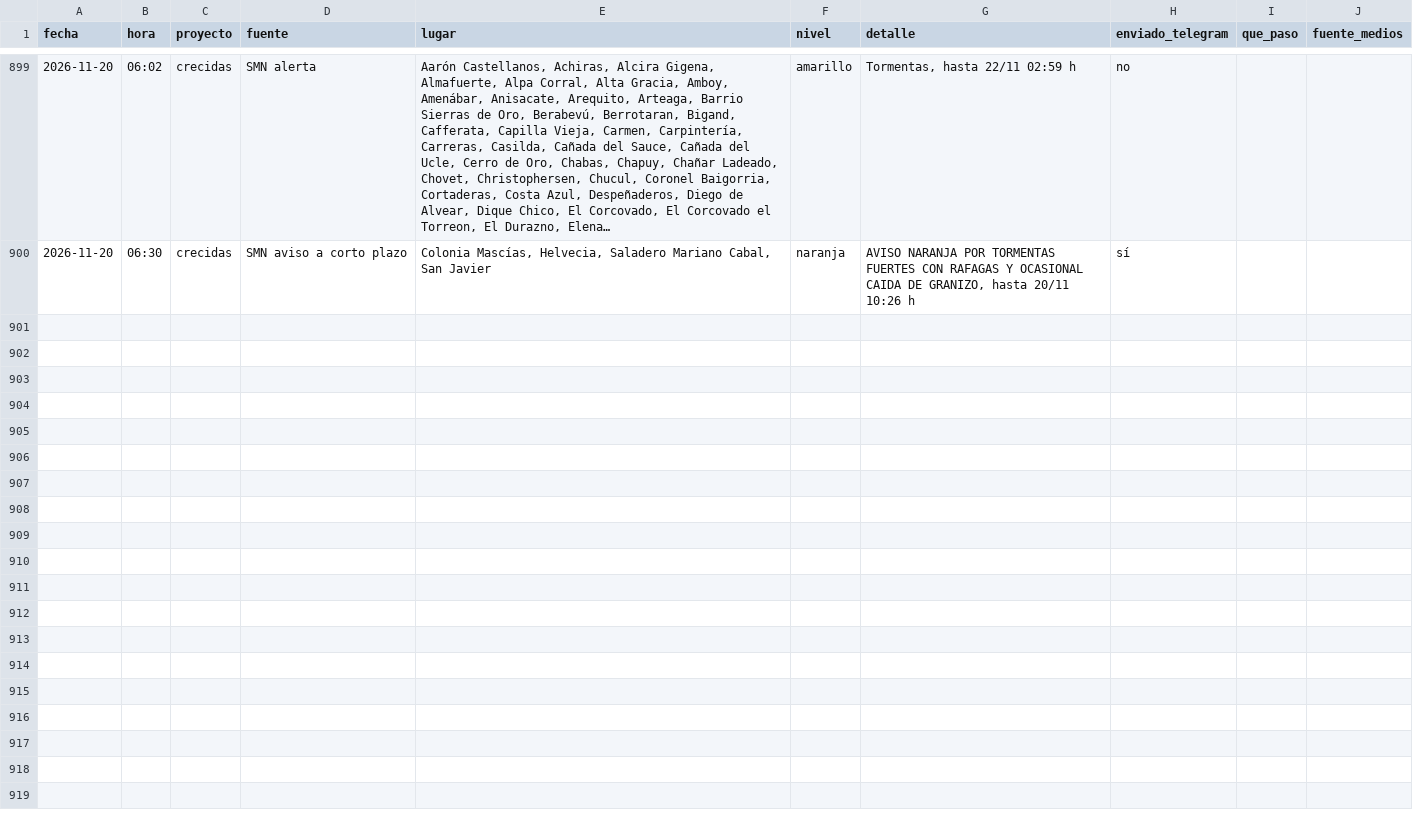
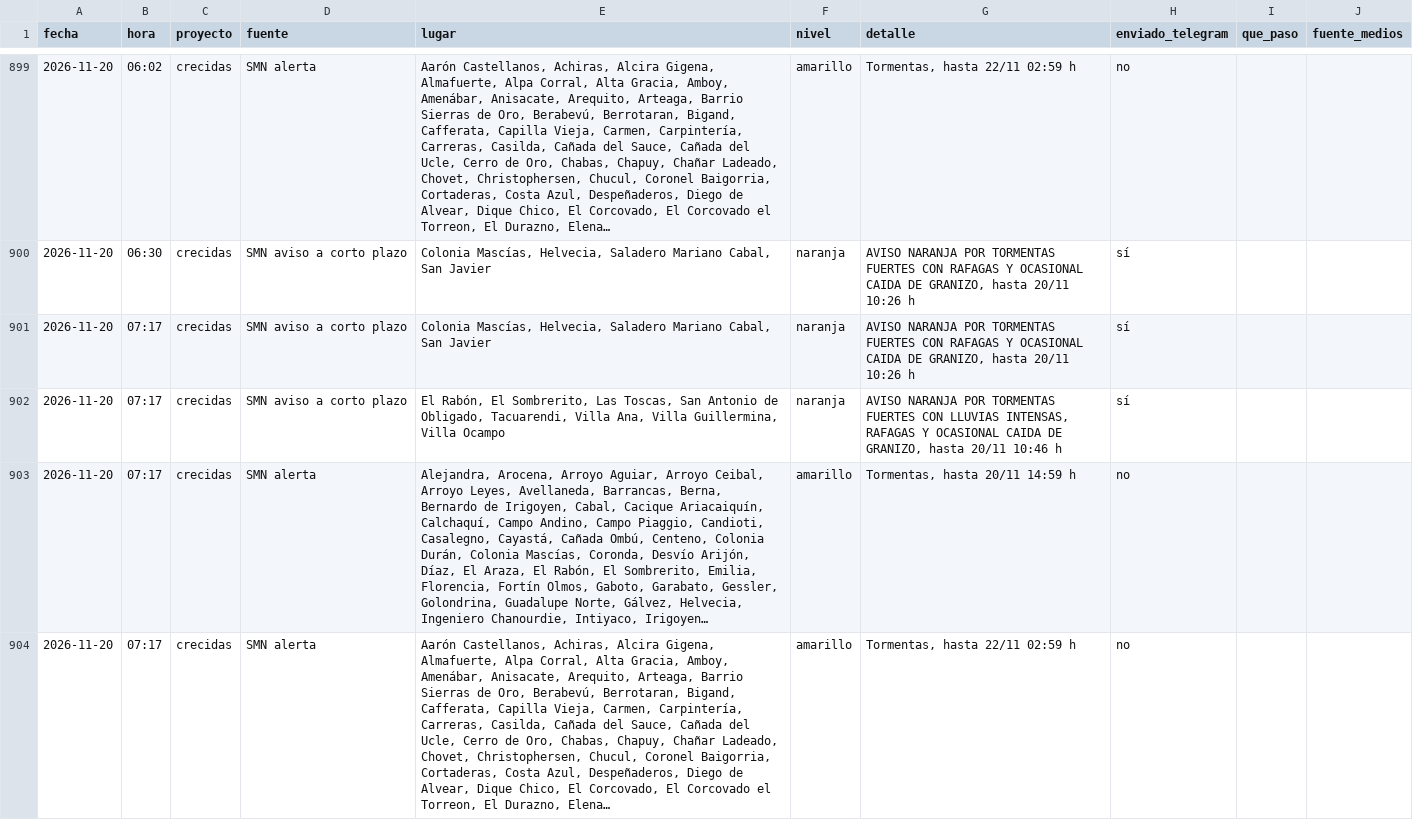
Before and after one commit to diegoesteve/predinun, a CSV file: data/historial_alarmas.csv, drawn as a sheet; only a part is shown, gaps mark what is left out.

```diff
--- a/data/historial_alarmas.csv
+++ b/data/historial_alarmas.csv
@@ -900 +900,5 @@ fecha,hora,proyecto,fuente,lugar,nivel,detalle,enviado_telegram,que_paso,fuente_
 2026-11-20,06:30,crecidas,SMN aviso a corto plazo,"Colonia Mascías, Helvecia, Saladero Mariano Cabal, San Javier",naranja,"AVISO NARANJA POR TORMENTAS FUERTES CON RAFAGAS Y OCASIONAL CAIDA DE GRANIZO, hasta 20/11 10:26 h",sí,,
+2026-11-20,07:17,crecidas,SMN aviso a corto plazo,"Colonia Mascías, Helvecia, Saladero Mariano Cabal, San Javier",naranja,"AVISO NARANJA POR TORMENTAS FUERTES CON RAFAGAS Y OCASIONAL CAIDA DE GRANIZO, hasta 20/11 10:26 h",sí,,
+2026-11-20,07:17,crecidas,SMN aviso a corto plazo,"El Rabón, El Sombrerito, Las Toscas, San Antonio de Obligado, Tacuarendi, Villa Ana, Villa Guillermina, Villa Ocampo",naranja,"AVISO NARANJA POR TORMENTAS FUERTES CON LLUVIAS INTENSAS, RAFAGAS Y OCASIONAL CAIDA DE GRANIZO, hasta 20/11 10:46 h",sí,,
+2026-11-20,07:17,crecidas,SMN alerta,"Alejandra, Arocena, Arroyo Aguiar, Arroyo Ceibal, Arroyo Leyes, Avellaneda, Barrancas, Berna, Bernardo de Irigoyen, Cabal, Cacique Ariacaiquín, Calchaquí, Campo Andino, Campo Piaggio, Candioti, Casalegno, Cayastá, Cañada Ombú, Centeno, Colonia Durán, Colonia Mascías, Coronda, Desvío Arijón, Díaz, El Araza, El Rabón, El Sombrerito, Emilia, Florencia, Fortín Olmos, Gaboto, Garabato, Gessler, Golondrina, Guadalupe Norte, Gálvez, Helvecia, Ingeniero Chanourdie, Intiyaco, Irigoyen…",amarillo,"Tormentas, hasta 20/11 14:59 h",no,,
+2026-11-20,07:17,crecidas,SMN alerta,"Aarón Castellanos, Achiras, Alcira Gigena, Almafuerte, Alpa Corral, Alta Gracia, Amboy, Amenábar, Anisacate, Arequito, Arteaga, Barrio Sierras de Oro, Berabevú, Berrotaran, Bigand, Cafferata, Capilla Vieja, Carmen, Carpintería, Carreras, Casilda, Cañada del Sauce, Cañada del Ucle, Cerro de Oro, Chabas, Chapuy, Chañar Ladeado, Chovet, Christophersen, Chucul, Coronel Baigorria, Cortaderas, Costa Azul, Despeñaderos, Diego de Alvear, Dique Chico, El Corcovado, El Corcovado el Torreon, El Durazno, Elena…",amarillo,"Tormentas, hasta 22/11 02:59 h",no,,
```
Also changed, not shown: 17 other files.
